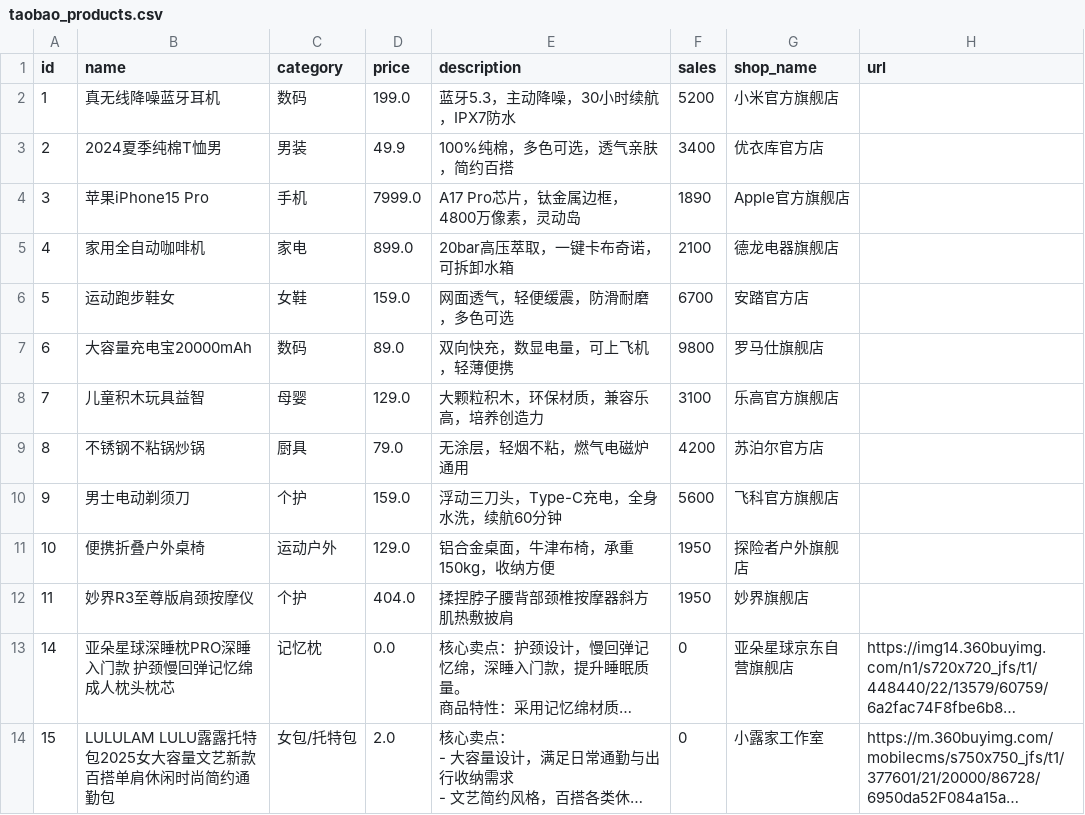
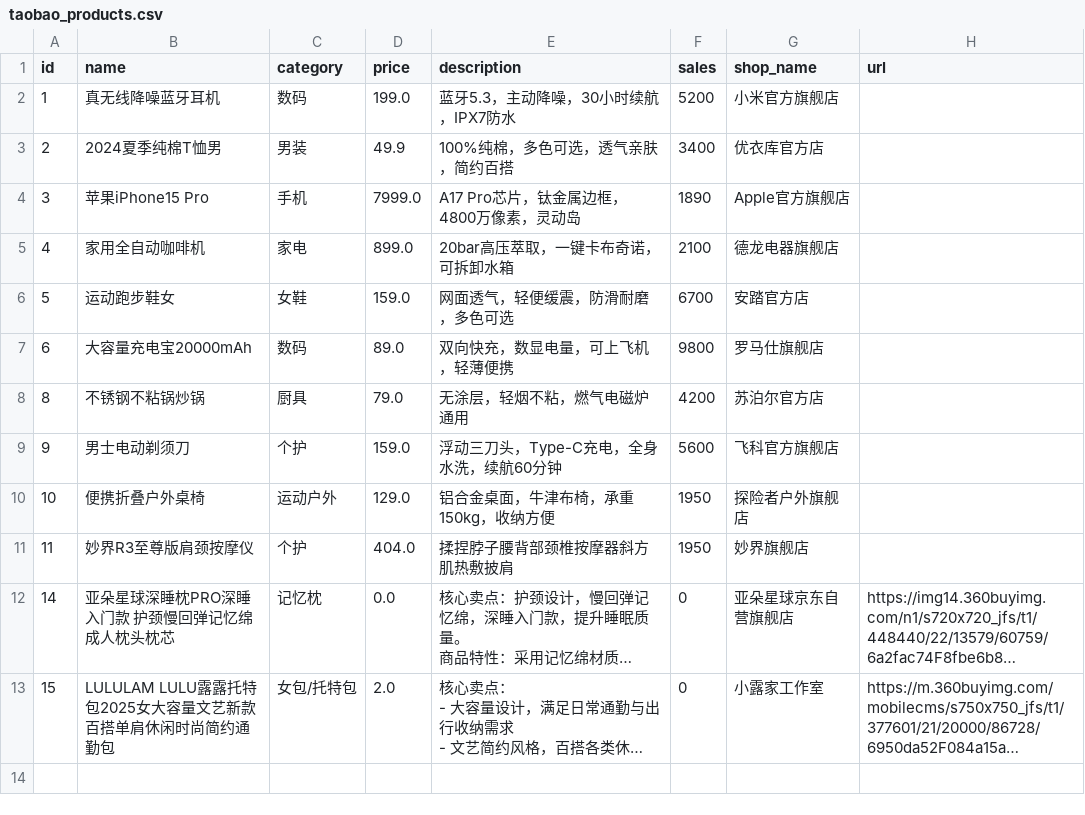
Before and after one commit to nan-fe/agents, a CSV file: backend/app/agents/product_rag_system/data/taobao_products.csv, drawn as a sheet; long unchanged cells end in ….

```diff
--- a/backend/app/agents/product_rag_system/data/taobao_products.csv
+++ b/backend/app/agents/product_rag_system/data/taobao_products.csv
@@ -7,3 +7,2 @@ id,name,category,price,description,sales,shop_name,url
 6,大容量充电宝20000mAh,数码,89.0,双向快充，数显电量，可上飞机，轻薄便携,9800,罗马仕旗舰店,
-7,儿童积木玩具益智,母婴,129.0,大颗粒积木，环保材质，兼容乐高，培养创造力,3100,乐高官方旗舰店,
 8,不锈钢不粘锅炒锅,厨具,79.0,无涂层，轻烟不粘，燃气电磁炉通用,4200,苏泊尔官方店,
```
Also changed, not shown: 27 other files.
